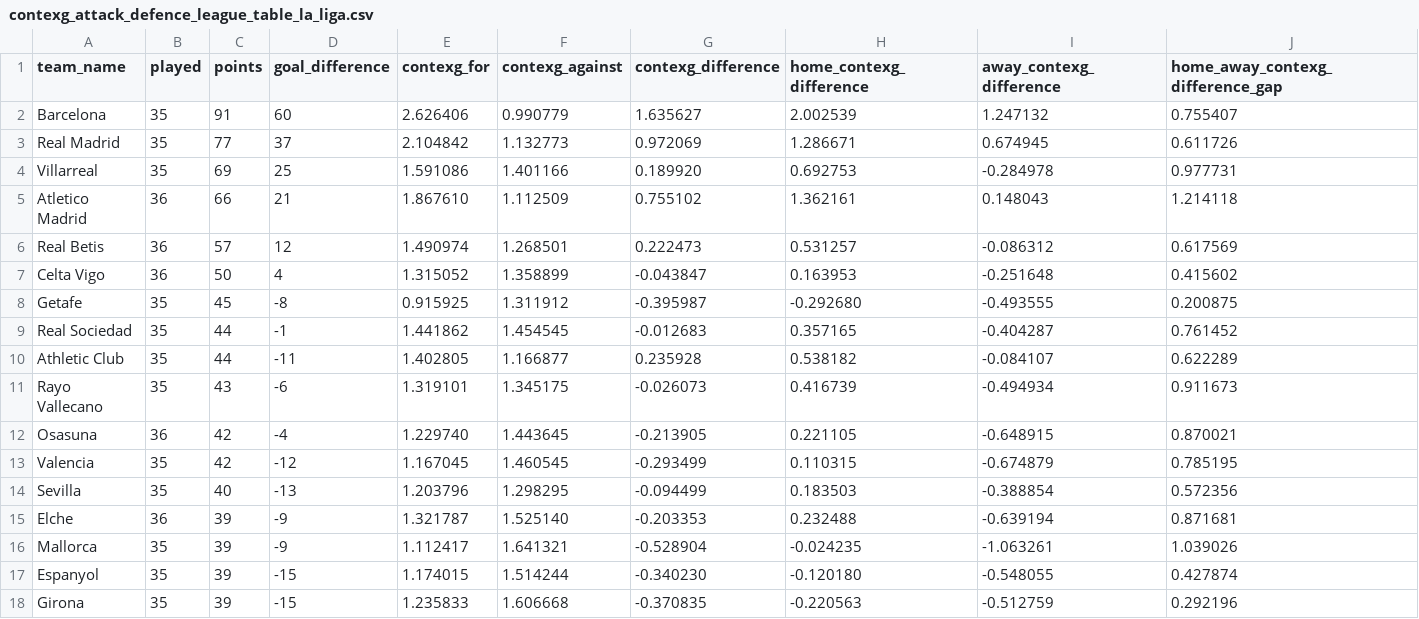
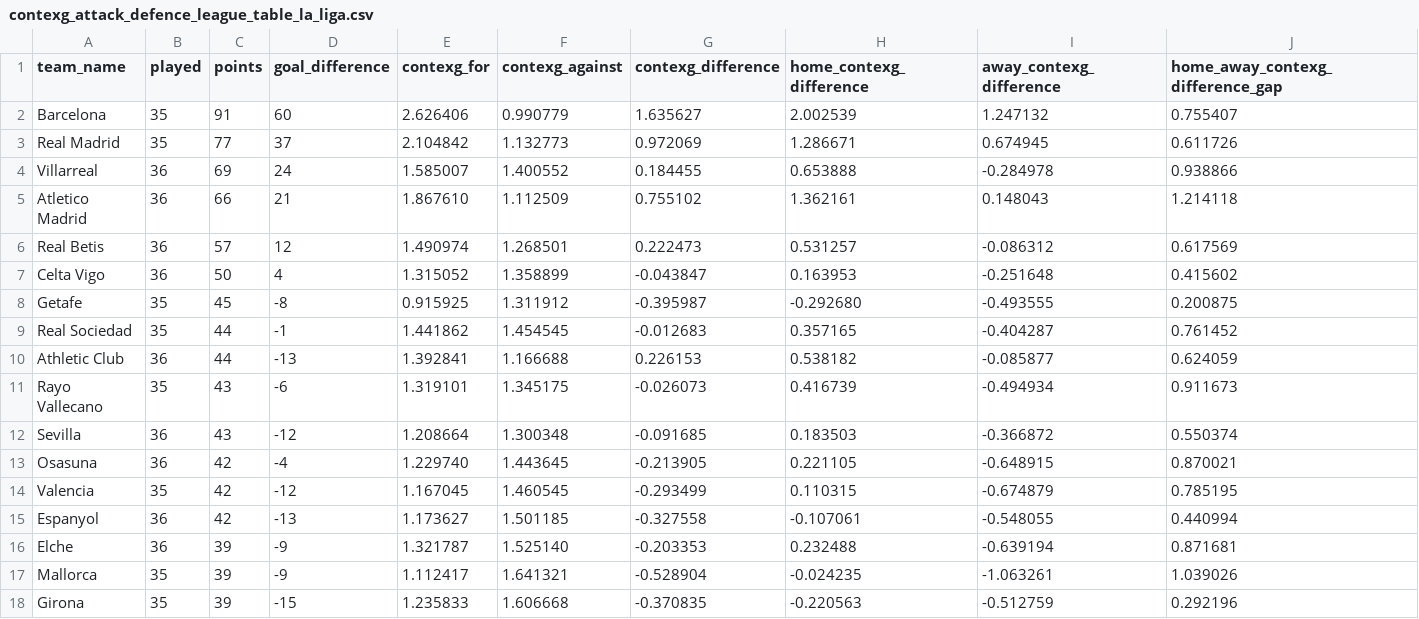
Before and after one commit to johnknightstats/johnknightstats.github.io, a CSV file: dashboards/contexg-league-tables/contexg_attack_defence_league_table_la_liga.csv, drawn as a sheet; only a part is shown.

```diff
--- a/dashboards/contexg-league-tables/contexg_attack_defence_league_table_la_liga.csv
+++ b/dashboards/contexg-league-tables/contexg_attack_defence_league_table_la_liga.csv
@@ -3,3 +3,3 @@ Barcelona,35,91,60,2.626406,0.990779,1.635627,2.002539,1.247132,0.755407
 Real Madrid,35,77,37,2.104842,1.132773,0.972069,1.286671,0.674945,0.611726
-Villarreal,35,69,25,1.591086,1.401166,0.189920,0.692753,-0.284978,0.977731
+Villarreal,36,69,24,1.585007,1.400552,0.184455,0.653888,-0.284978,0.938866
 Atletico Madrid,36,66,21,1.867610,1.112509,0.755102,1.362161,0.148043,1.214118
@@ -9,10 +9,10 @@ Getafe,35,45,-8,0.915925,1.311912,-0.395987,-0.292680,-0.493555,0.200875
 Real Sociedad,35,44,-1,1.441862,1.454545,-0.012683,0.357165,-0.404287,0.761452
-Athletic Club,35,44,-11,1.402805,1.166877,0.235928,0.538182,-0.084107,0.622289
+Athletic Club,36,44,-13,1.392841,1.166688,0.226153,0.538182,-0.085877,0.624059
 Rayo Vallecano,35,43,-6,1.319101,1.345175,-0.026073,0.416739,-0.494934,0.911673
+Sevilla,36,43,-12,1.208664,1.300348,-0.091685,0.183503,-0.366872,0.550374
 Osasuna,36,42,-4,1.229740,1.443645,-0.213905,0.221105,-0.648915,0.870021
 Valencia,35,42,-12,1.167045,1.460545,-0.293499,0.110315,-0.674879,0.785195
-Sevilla,35,40,-13,1.203796,1.298295,-0.094499,0.183503,-0.388854,0.572356
+Espanyol,36,42,-13,1.173627,1.501185,-0.327558,-0.107061,-0.548055,0.440994
 Elche,36,39,-9,1.321787,1.525140,-0.203353,0.232488,-0.639194,0.871681
 Mallorca,35,39,-9,1.112417,1.641321,-0.528904,-0.024235,-1.063261,1.039026
-Espanyol,35,39,-15,1.174015,1.514244,-0.340230,-0.120180,-0.548055,0.427874
 Girona,35,39,-15,1.235833,1.606668,-0.370835,-0.220563,-0.512759,0.292196
```
Also changed, not shown: dashboards/contexg-league-tables/contexg_attack_defence_league_table_ligue_1.csv, 3 other files.
